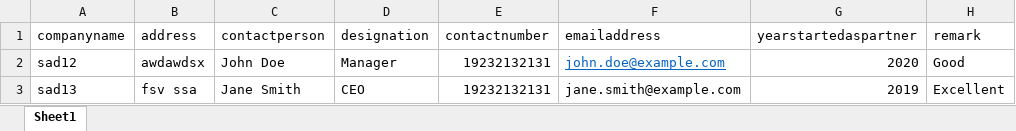
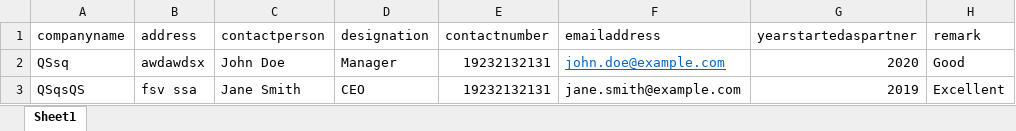
Before and after one commit to Neil1515/InternGuide, an Excel workbook: ImportStudent/ImportCompanySampleMain.xlsx, sheet Sheet1, drawn as a sheet; values as stored, in another font and other column widths than the file's, no borders; the diff names each change by its address in the sheet, - before the commit and + after, or states it on an @@ line.

```diff
--- a/ImportStudent/ImportCompanySampleMain.xlsx (sheet Sheet1)
+++ b/ImportStudent/ImportCompanySampleMain.xlsx (sheet Sheet1)
-A2 (companyname): sad12
+A2 (companyname): QSsq
-A3 (companyname): sad13
+A3 (companyname): QSqsQS
```
Also changed, not shown: ImportStudent/importStudent.xlsx, 22 other files.
